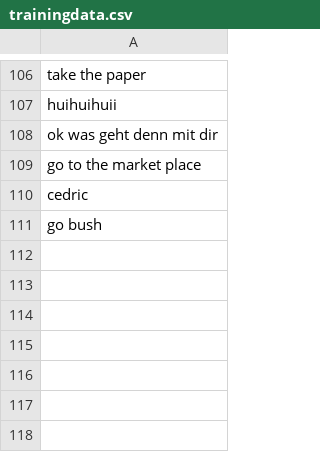
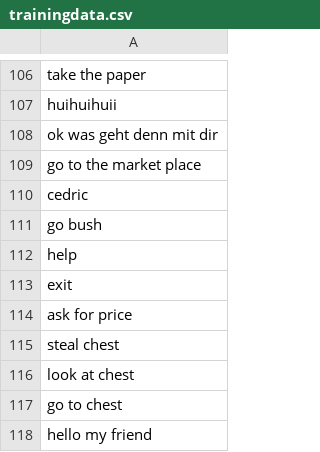
Before and after one commit to minotalen/chatbot-group, a CSV file: trainingdata.csv, drawn as a sheet; only a part is shown, gaps mark what is left out; the diff names each change by its address in the sheet, - before the commit and + after, or states it on an @@ line.

```diff
--- a/trainingdata.csv
+++ b/trainingdata.csv
+row 112: help
+row 113: exit
+row 114: ask for price
+row 115: steal chest
+row 116: look at chest
+row 117: go to chest
+row 118: hello my friend
```
Also changed, not shown: 4 other files.
